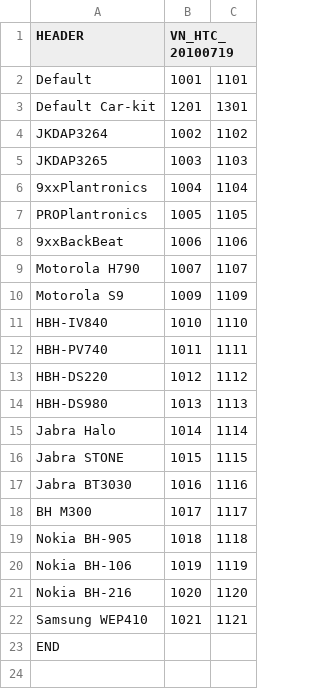
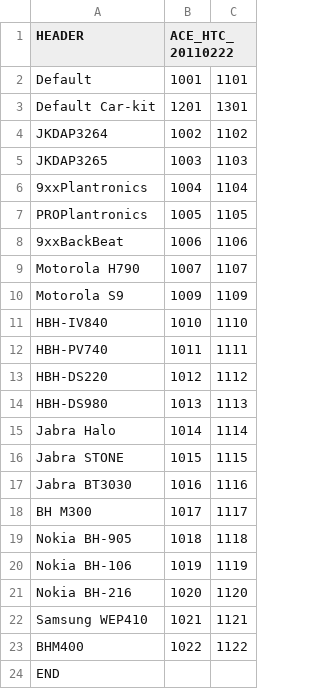
Before and after one commit to Andromadus/proprietary_htc_vision, a CSV file: proprietary/AudioBTID.csv, drawn as a sheet.

```diff
--- a/proprietary/AudioBTID.csv
+++ b/proprietary/AudioBTID.csv
@@ -1,2 +1,2 @@
-HEADER,VN_HTC_20100719,
+HEADER,ACE_HTC_20110222,
 Default,1001,1101
@@ -22,2 +22,3 @@ Nokia BH-216,1020,1120
 Samsung WEP410,1021,1121
+BHM400,1022,1122
 END,,
```
Also changed, not shown: 16 other files.
